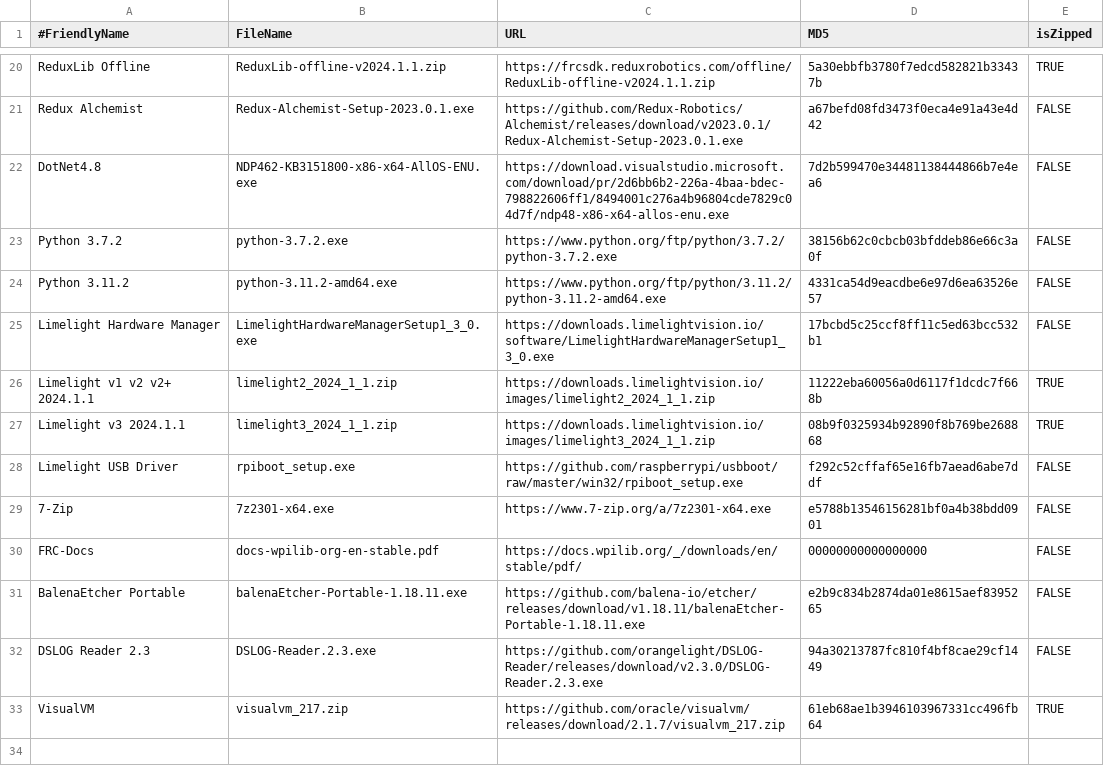
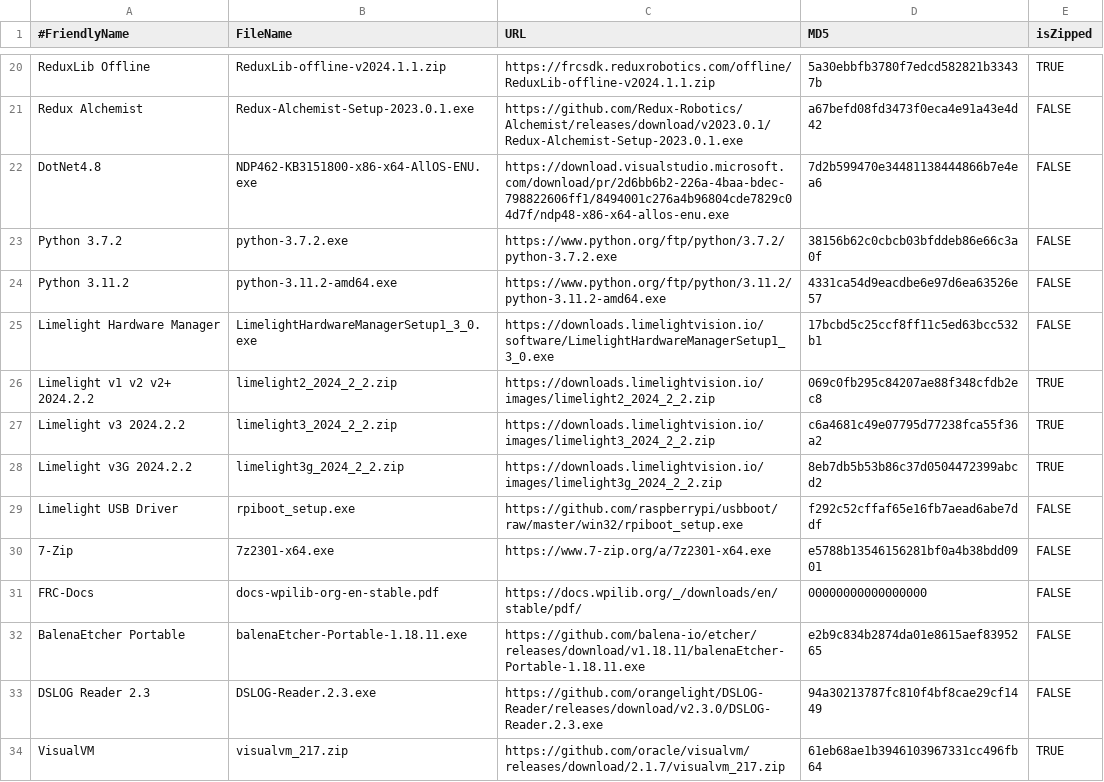
Before and after one commit to JamieSinn/CSA-USB-Tool, a CSV file: FRCSoftware2024.csv, drawn as a sheet; only a part is shown, gaps mark what is left out.

Commit message:
Update Limelight images and add 3G (#113)

```diff
--- a/FRCSoftware2024.csv
+++ b/FRCSoftware2024.csv
@@ -25,4 +25,5 @@ Python 3.11.2,python-3.11.2-amd64.exe,https://www.python.org/ftp/python/3.11.2/p
 Limelight Hardware Manager,LimelightHardwareManagerSetup1_3_0.exe,https://downloads.limelightvision.io/software/LimelightHardwareManagerSetup1_3_0.exe,17bcbd5c25ccf8ff11c5ed63bcc532b1,FALSE
-Limelight v1 v2 v2+ 2024.1.1,limelight2_2024_1_1.zip,https://downloads.limelightvision.io/images/limelight2_2024_1_1.zip,11222eba60056a0d6117f1dcdc7f668b,TRUE
-Limelight v3 2024.1.1,limelight3_2024_1_1.zip,https://downloads.limelightvision.io/images/limelight3_2024_1_1.zip,08b9f0325934b92890f8b769be268868,TRUE
+Limelight v1 v2 v2+ 2024.2.2,limelight2_2024_2_2.zip,https://downloads.limelightvision.io/images/limelight2_2024_2_2.zip,069c0fb295c84207ae88f348cfdb2ec8,TRUE
+Limelight v3 2024.2.2,limelight3_2024_2_2.zip,https://downloads.limelightvision.io/images/limelight3_2024_2_2.zip,c6a4681c49e07795d77238fca55f36a2,TRUE
+Limelight v3G 2024.2.2,limelight3g_2024_2_2.zip,https://downloads.limelightvision.io/images/limelight3g_2024_2_2.zip,8eb7db5b53b86c37d0504472399abcd2,TRUE
 Limelight USB Driver,rpiboot_setup.exe,https://github.com/raspberrypi/usbboot/raw/master/win32/rpiboot_setup.exe,f292c52cffaf65e16fb7aead6abe7ddf,FALSE
```
